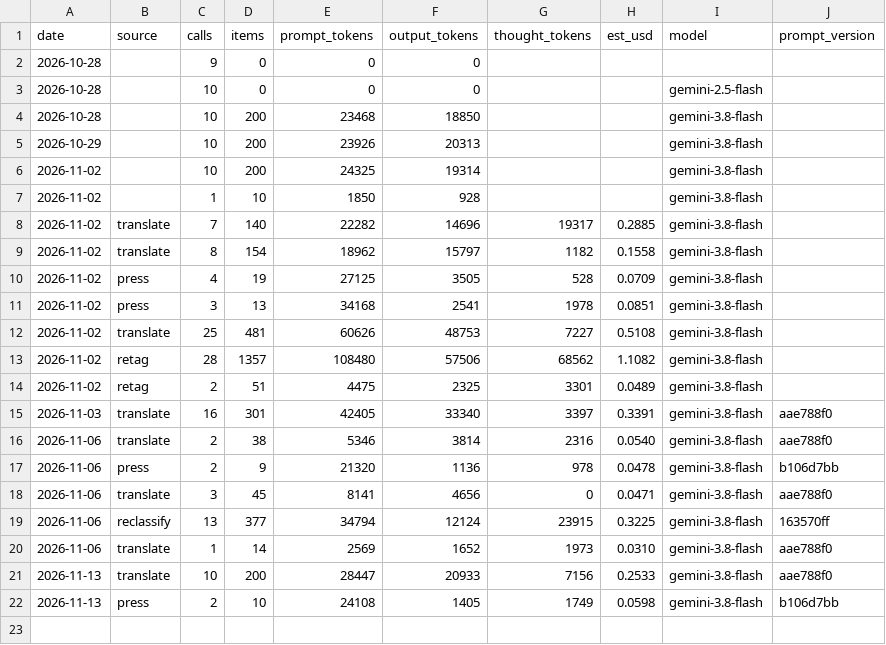
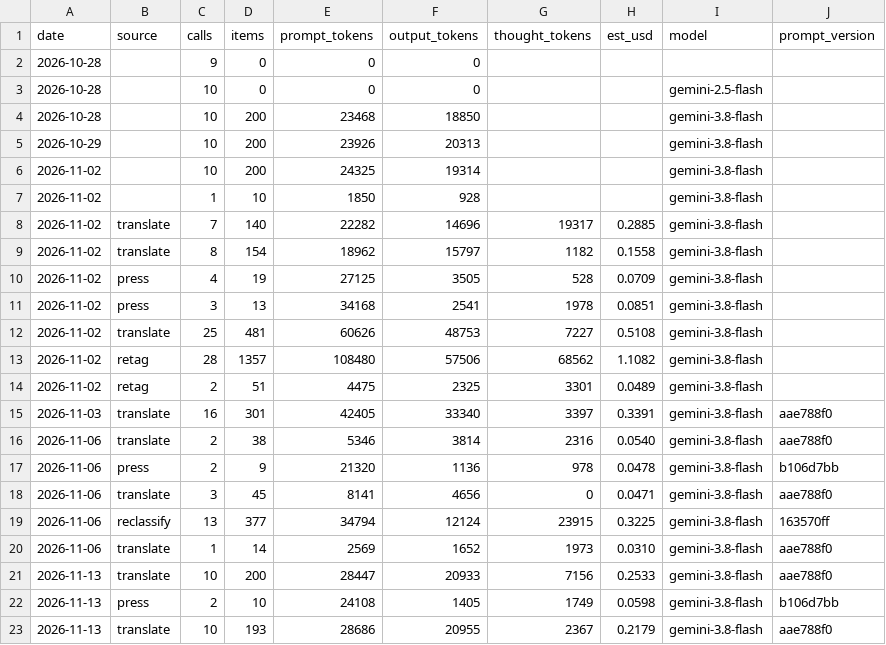
Before and after one commit to wallacezheng/CVS_report, a CSV file: data/gemini_usage.csv, drawn as a sheet.

```diff
--- a/data/gemini_usage.csv
+++ b/data/gemini_usage.csv
@@ -22 +22,2 @@ date,source,calls,items,prompt_tokens,output_tokens,thought_tokens,est_usd,model
 2026-11-13,press,2,10,24108,1405,1749,0.0598,gemini-3.8-flash,b106d7bb
+2026-11-13,translate,10,193,28686,20955,2367,0.2179,gemini-3.8-flash,aae788f0
```
Also changed, not shown: data/press_signals.csv, data/weekly_category.csv, 13 other files.
